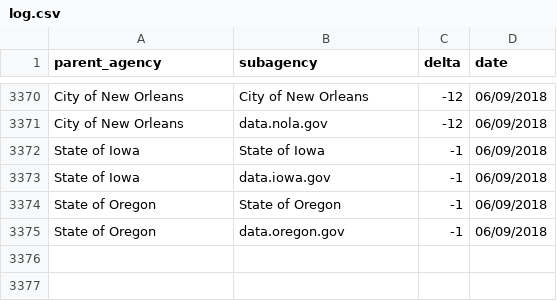
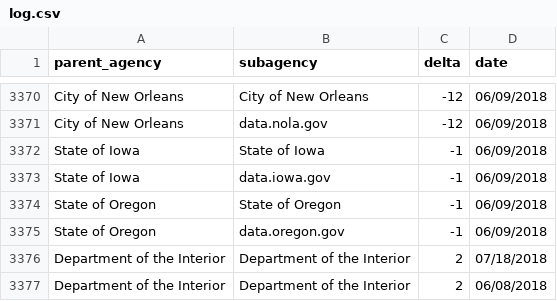
Before and after one commit to hancush/eyeball, a CSV file: output/log.csv, drawn as a sheet; only a part is shown, gaps mark what is left out.

```diff
--- a/output/log.csv
+++ b/output/log.csv
@@ -3375 +3375,3 @@ State of Oregon,State of Oregon,-1,06/09/2018
 State of Oregon,data.oregon.gov,-1,06/09/2018
+Department of the Interior,Department of the Interior,2,07/18/2018
+Department of the Interior,Department of the Interior,2,06/08/2018
```
Also changed, not shown: archive.csv, output/churn_summary.csv.
